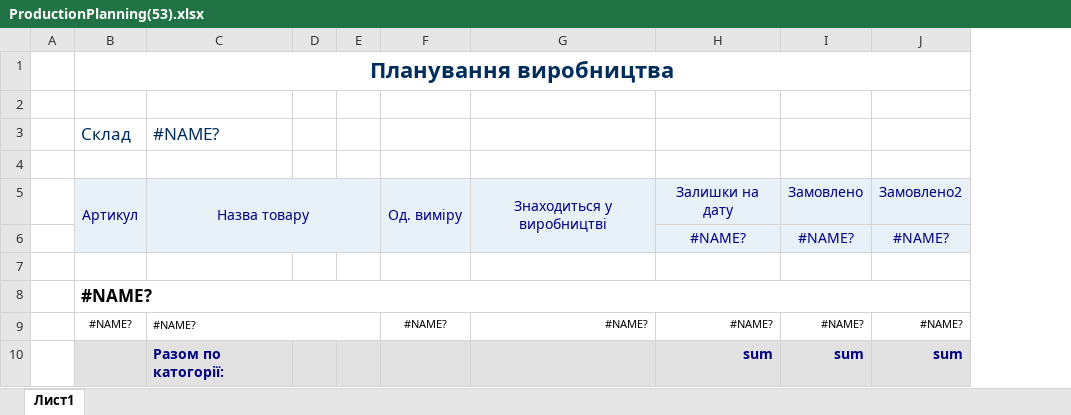
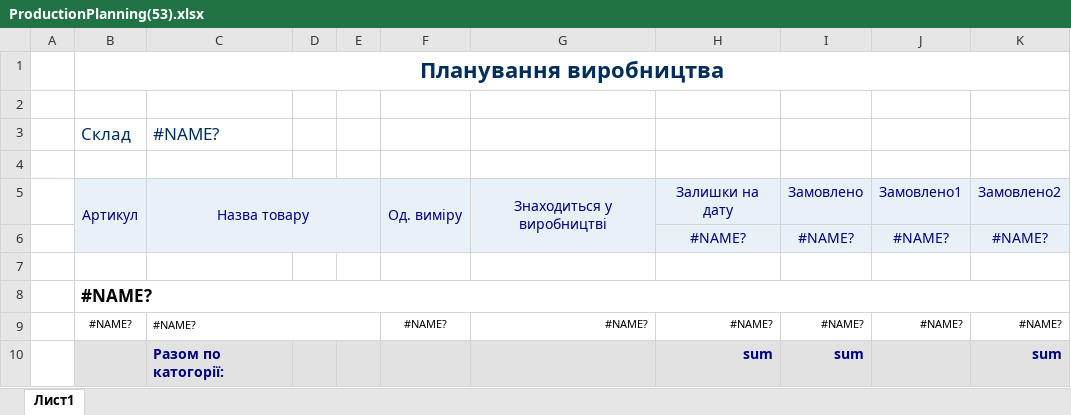
Before and after one commit to sp75/SP-Sklad, an Excel workbook: SP_Sklad/TempLate/ProductionPlanning(53).xlsx, sheet Лист1, drawn as a sheet; values as stored, in another font and other column widths than the file's, no borders; the diff names each change by its address in the sheet, - before the commit and + after, or states it on an @@ line.

```diff
--- a/SP_Sklad/TempLate/ProductionPlanning(53).xlsx (sheet Лист1)
+++ b/SP_Sklad/TempLate/ProductionPlanning(53).xlsx (sheet Лист1)
+column J, rows 5-9: Замовлено1 | #NAME? |  |  | #NAME?
```
Also changed, not shown: formulas that keep their value, SP_Sklad/TempLate/MatOrdered(49).xlsx, 7 other files.
